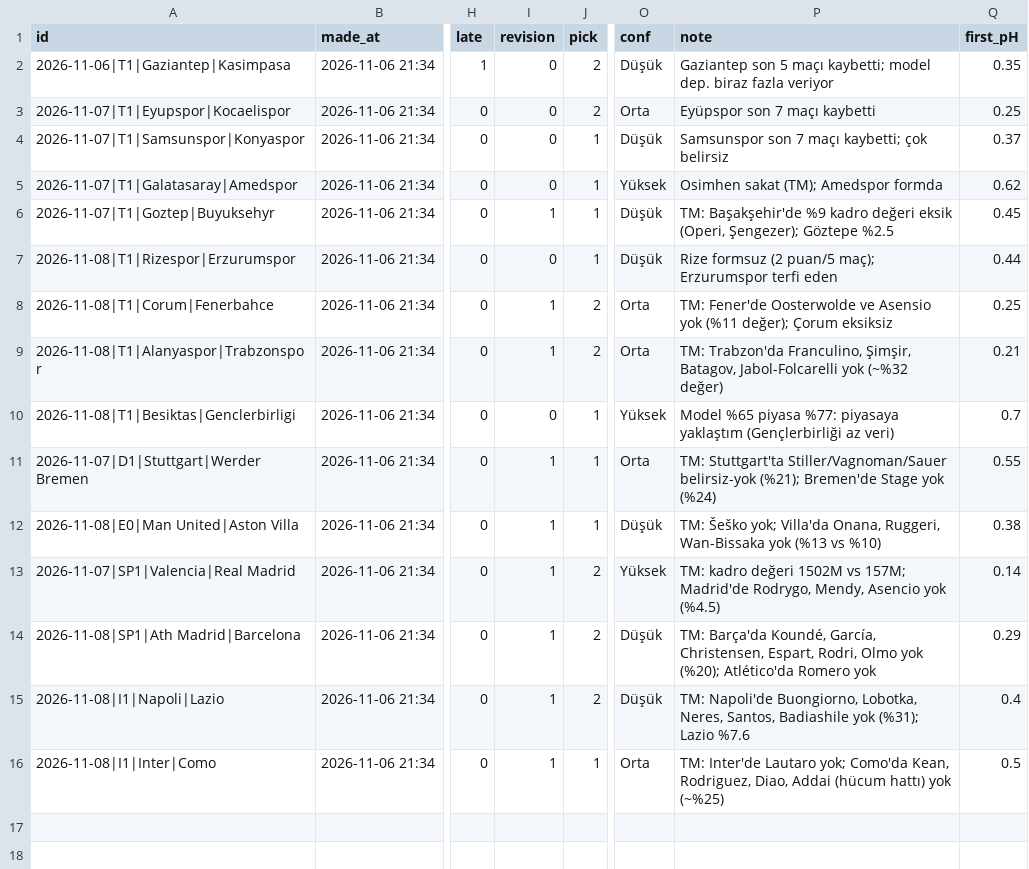
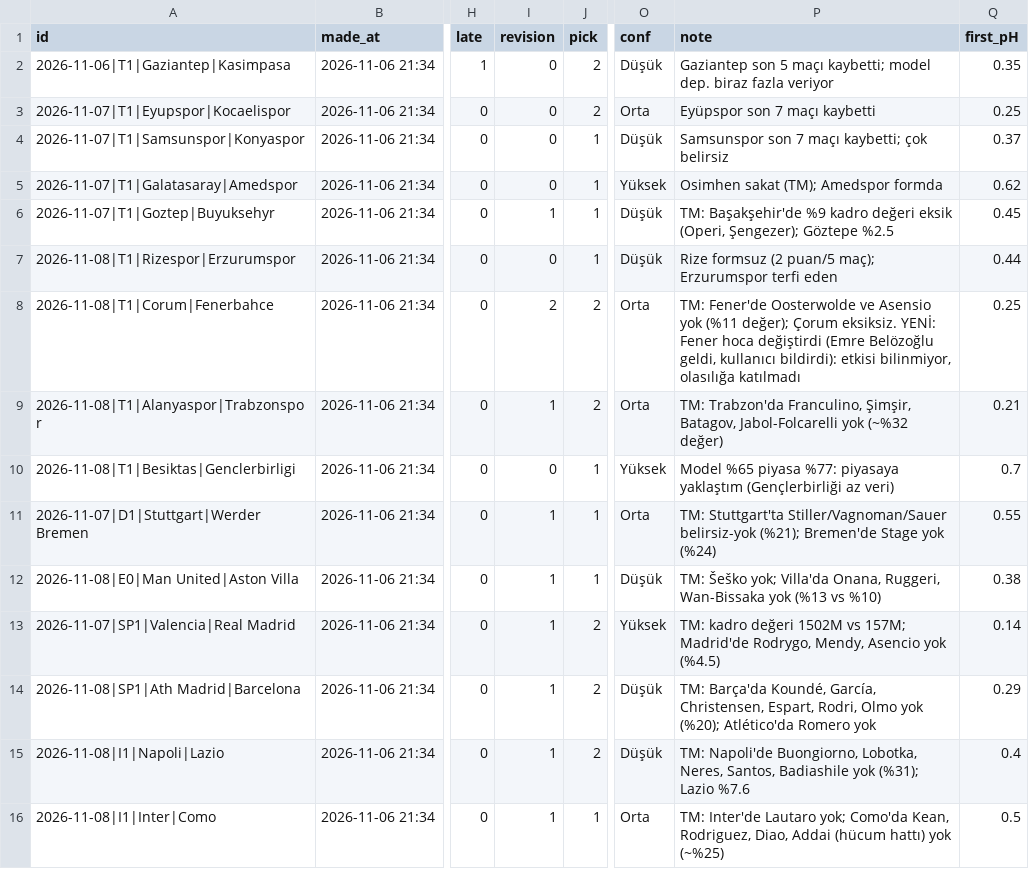
Before and after one commit to satessonmez-netizen/sports-betting-projeler, a CSV file: predictions/ledger.csv, drawn as a sheet; only a part is shown, gaps mark what is left out; the diff names each change by its address in the sheet, - before the commit and + after, or states it on an @@ line.

```diff
--- a/predictions/ledger.csv
+++ b/predictions/ledger.csv
-I8 (revision): 1
+I8 (revision): 2
-P8 (note): …değer); Çorum eksiksiz
+P8 (note): …değer); Çorum eksiksiz. YENİ: Fener hoca değiştirdi (Emre Belözoğlu geldi, kullanıcı bildirdi): etkisi bilinmiyor, olasılığa katılmadı
```
Also changed, not shown: 2 other files.
